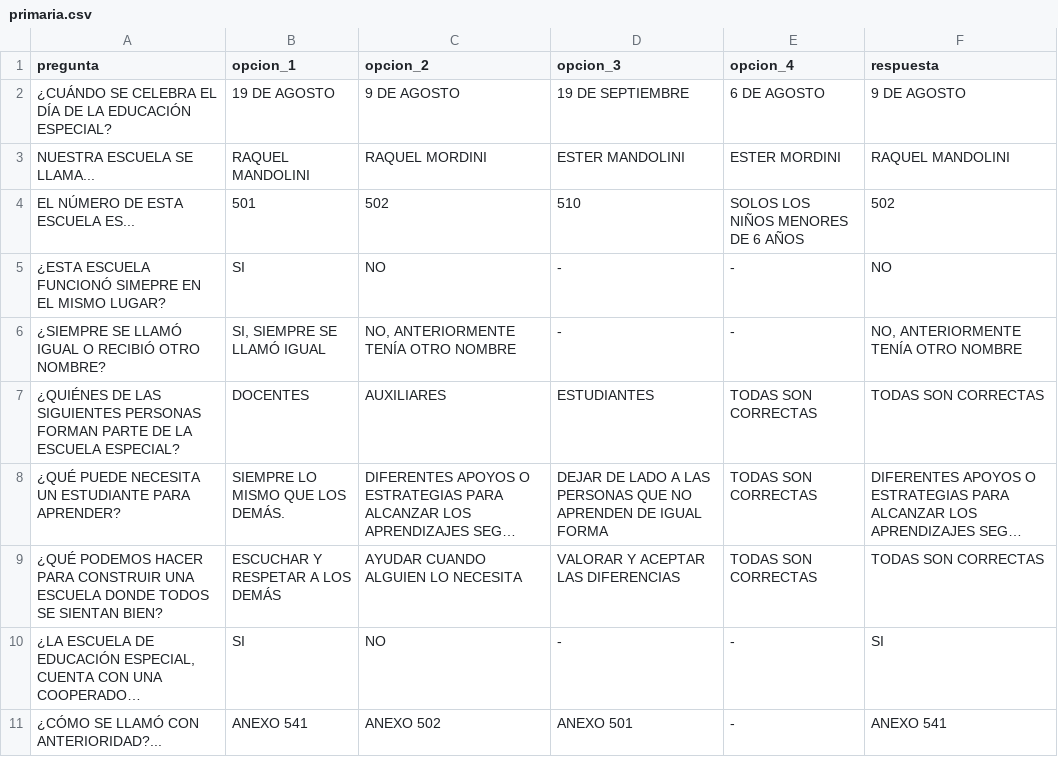
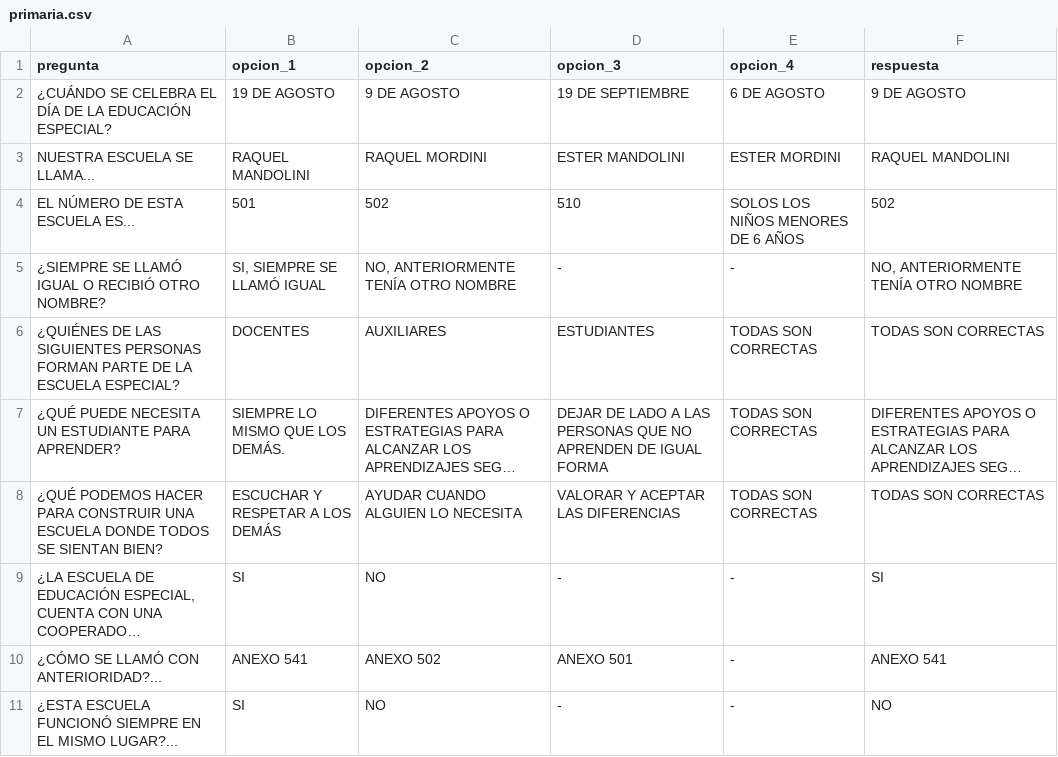
Before and after one commit to PierottiBR/quiz-escolar, a CSV file: data/primaria.csv, drawn as a sheet; long unchanged cells end in …; removed rows and columns are numbered as before the commit, all else as after; the diff names each change by its address in the sheet, - before the commit and + after, or states it on an @@ line.

Commit message:
Actualizar preguntas de Primaria

```diff
--- a/data/primaria.csv
+++ b/data/primaria.csv
-row 5: ¿ESTA ESCUELA FUNCIONÓ SIMEPRE EN EL MISMO LUGAR? | SI | NO | - | - | NO
+row 11: ¿ESTA ESCUELA FUNCIONÓ SIEMPRE EN EL MISMO LUGAR?... | SI | NO | - | - | NO
```
